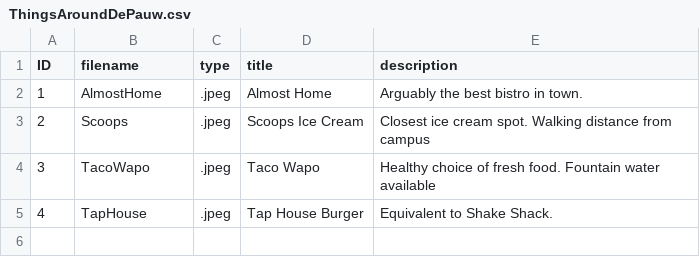
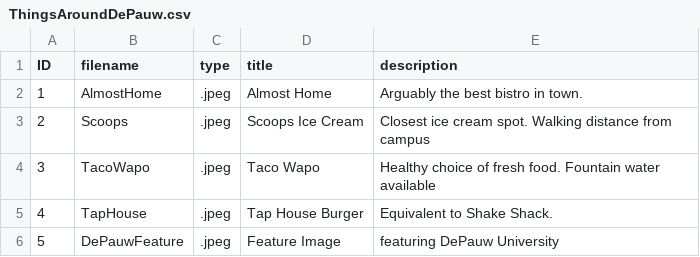
Before and after one commit to minhnguyen2024/ThingsAroundDePauw, a CSV file: _data/ThingsAroundDePauw.csv, drawn as a sheet; the diff names each change by its address in the sheet, - before the commit and + after, or states it on an @@ line.

Commit message:
Update ThingsAroundDePauw.csv

```diff
--- a/_data/ThingsAroundDePauw.csv
+++ b/_data/ThingsAroundDePauw.csv
+row 6: 5 | DePauwFeature | .jpeg | Feature Image | featuring DePauw University
```
